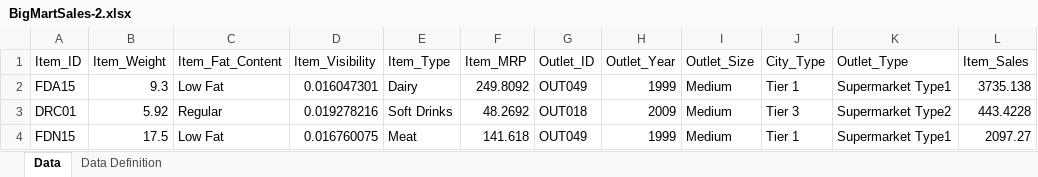
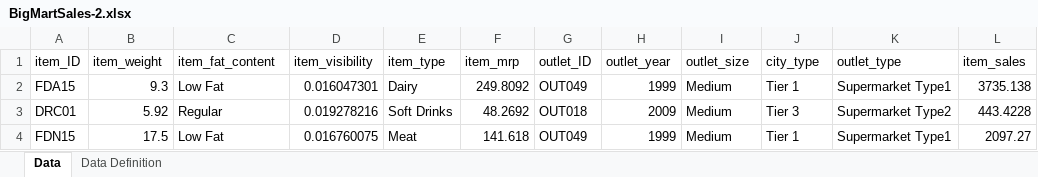
Before and after one commit to bombTechCoder/huntersGreen, an Excel workbook: bigMart/data/BigMartSales-2.xlsx, sheet Data, drawn as a sheet; only a part is shown; values as stored, in another font and other column widths than the file's, no borders; removed rows and columns are numbered as before the commit, all else as after; the diff names each change by its address in the sheet, - before the commit and + after, or states it on an @@ line.

```diff
--- a/bigMart/data/BigMartSales-2.xlsx (sheet Data)
+++ b/bigMart/data/BigMartSales-2.xlsx (sheet Data)
-row 1: Item_ID | Item_Weight | Item_Fat_Content | Item_Visibility | Item_Type | Item_MRP | Outlet_ID | Outlet_Year | Outlet_Size | City_Type | Outlet_Type | Item_Sales
+row 1: item_ID | item_weight | item_fat_content | item_visibility | item_type | item_mrp | outlet_ID | outlet_year | outlet_size | city_type | outlet_type | item_sales
```
Also changed, not shown: 1 other file.
